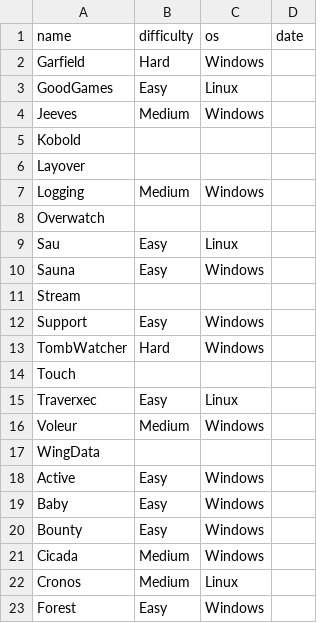
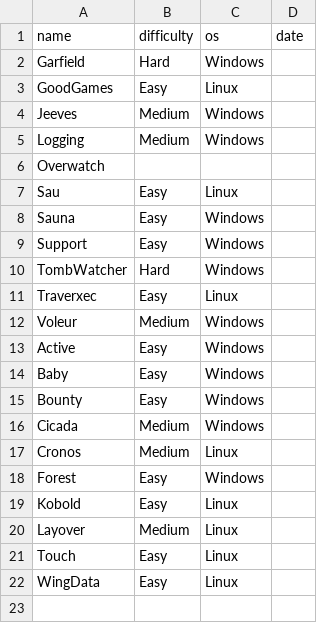
Before and after one commit to Ferid-d/HTB-WalkThroughs, a CSV file: scripts/overrides.csv, drawn as a sheet; removed rows and columns are numbered as before the commit, all else as after; the diff names each change by its address in the sheet, - before the commit and + after, or states it on an @@ line.

Commit message:
fix: overrides.csv

```diff
--- a/scripts/overrides.csv
+++ b/scripts/overrides.csv
-row 5: Kobold
-row 6: Layover
-row 11: Stream
-row 14: Touch
-row 17: WingData
+row 19: Kobold | Easy | Linux
+row 20: Layover | Medium | Linux
+row 21: Touch | Easy | Linux
+row 22: WingData | Easy | Linux
```
